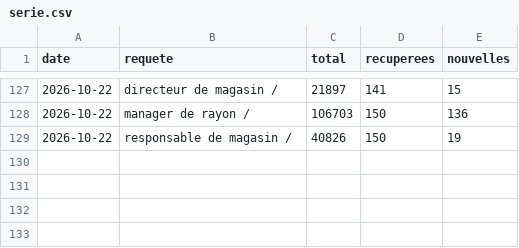
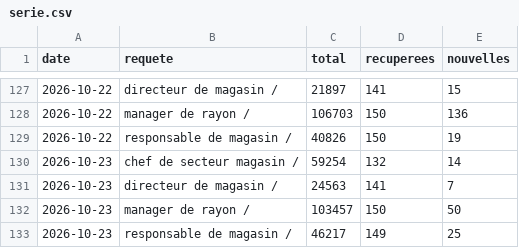
Before and after one commit to LinaSouilmi/metier-retail, a CSV file: data/jooble/serie.csv, drawn as a sheet; only a part is shown, gaps mark what is left out; the diff names each change by its address in the sheet, - before the commit and + after, or states it on an @@ line.

```diff
--- a/data/jooble/serie.csv
+++ b/data/jooble/serie.csv
+row 130: 2026-10-23 | chef de secteur magasin / | 59254 | 132 | 14
+row 131: 2026-10-23 | directeur de magasin / | 24563 | 141 | 7
+row 132: 2026-10-23 | manager de rayon / | 103457 | 150 | 50
+row 133: 2026-10-23 | responsable de magasin / | 46217 | 149 | 25
```
Also changed, not shown: data/adzuna/serie.csv, data/lba/serie.csv, 30 other files.
